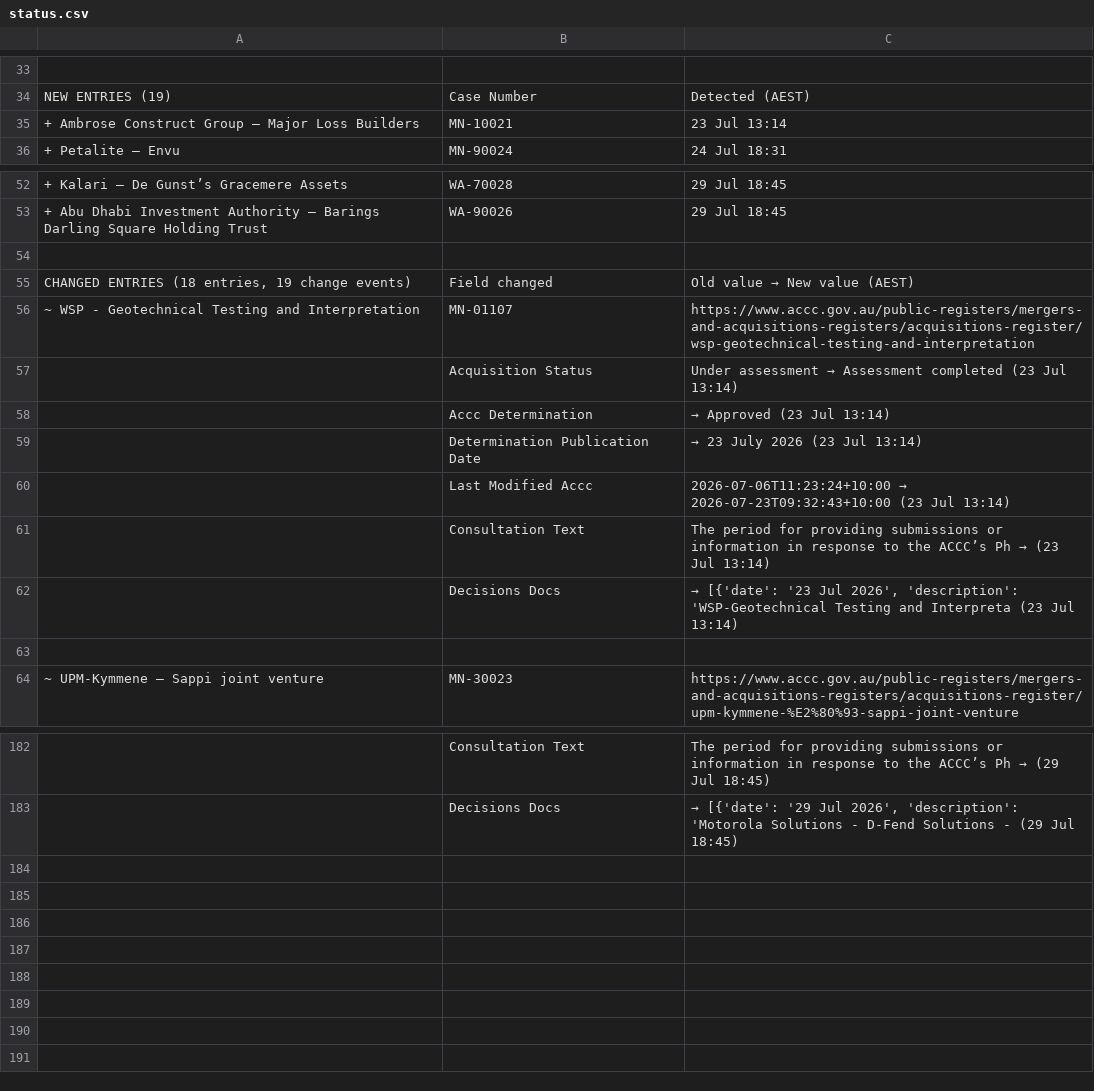
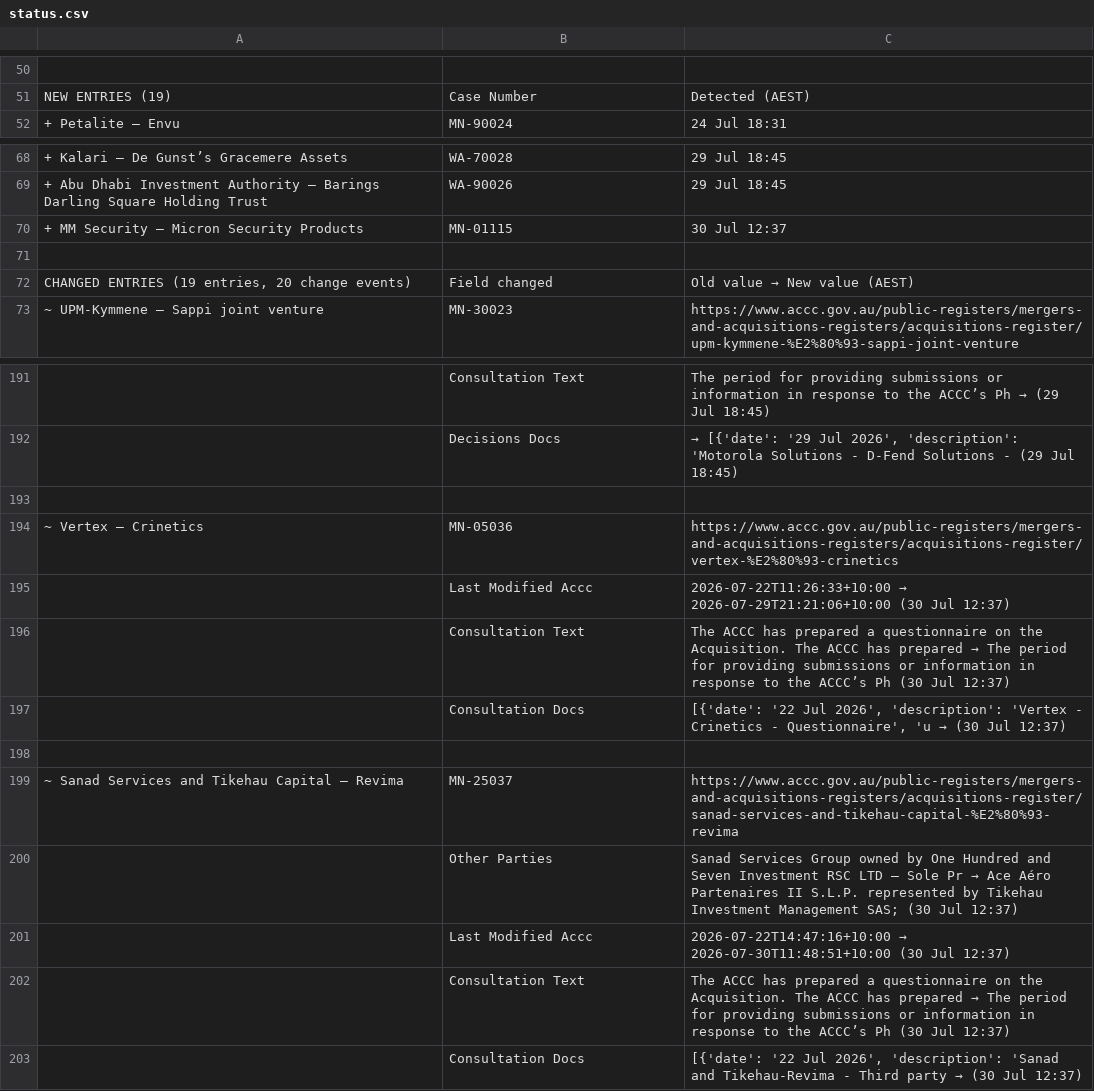
Before and after one commit to Test0112358/notification-check, a CSV file: data/status.csv, drawn as a sheet; only a part is shown, gaps mark what is left out; removed rows and columns are numbered as before the commit, all else as after; the diff covers the shown part only; the diff names each change by its address in the sheet, - before the commit and + after, or states it on an @@ line.

```diff
--- a/data/status.csv
+++ b/data/status.csv
-row 35: + Ambrose Construct Group – Major Loss Builders | MN-10021 | 23 Jul 13:14
+row 70: + MM Security – Micron Security Products | MN-01115 | 30 Jul 12:37
-A72: CHANGED ENTRIES (18 entries, 19 change events)
+A72: CHANGED ENTRIES (19 entries, 20 change events)
-row 56: ~ WSP - Geotechnical Testing and Interpretation | MN-01107 | https://www.accc.gov.au/public-registers/mergers-and-acquisitions-registers/acquisitions-register/wsp-geotechnical-testing-and-interpretation
-row 57:  | Acquisition Status | Under assessment → Assessment completed (23 Jul 13:14)
-row 58:  | Accc Determination | → Approved (23 Jul 13:14)
-row 59:  | Determination Publication Date | → 23 July 2026 (23 Jul 13:14)
-row 60:  | Last Modified Accc | 2026-07-06T11:23:24+10:00 → 2026-07-23T09:32:43+10:00 (23 Jul 13:14)
-row 61:  | Consultation Text | The period for providing submissions or information in response to the ACCC’s Ph → (23 Jul 13:14)
-row 62:  | Decisions Docs | → [{'date': '23 Jul 2026', 'description': 'WSP-Geotechnical Testing and Interpreta (23 Jul 13:14)
-row 63: (empty)
+row 193: (empty)
@@ row 20 moved to row 194: ~ Vertex – Crinetics @@
+row 195:  | Last Modified Accc | 2026-07-22T11:26:33+10:00 → 2026-07-29T21:21:06+10:00 (30 Jul 12:37)
+row 196:  | Consultation Text | The ACCC has prepared a questionnaire on the Acquisition. The ACCC has prepared → The period for providing submissions or information in response to the ACCC’s Ph (30 Jul 12:37)
+row 197:  | Consultation Docs | [{'date': '22 Jul 2026', 'description': 'Vertex - Crinetics - Questionnaire', 'u → (30 Jul 12:37)
+row 198: (empty)
@@ row 25 moved to row 199: ~ Sanad Services and Tikehau Capital – R… @@
+row 200:  | Other Parties | Sanad Services Group owned by One Hundred and Seven Investment RSC LTD – Sole Pr → Ace Aéro Partenaires II S.L.P. represented by Tikehau Investment Management SAS; (30 Jul 12:37)
+row 201:  | Last Modified Accc | 2026-07-22T14:47:16+10:00 → 2026-07-30T11:48:51+10:00 (30 Jul 12:37)
+row 202:  | Consultation Text | The ACCC has prepared a questionnaire on the Acquisition. The ACCC has prepared → The period for providing submissions or information in response to the ACCC’s Ph (30 Jul 12:37)
+row 203:  | Consultation Docs | [{'date': '22 Jul 2026', 'description': 'Sanad and Tikehau-Revima - Third party → (30 Jul 12:37)
```
Also changed, not shown: 21 added rows, 2 removed rows and 12 edited cells elsewhere in this file, 8 other files.
